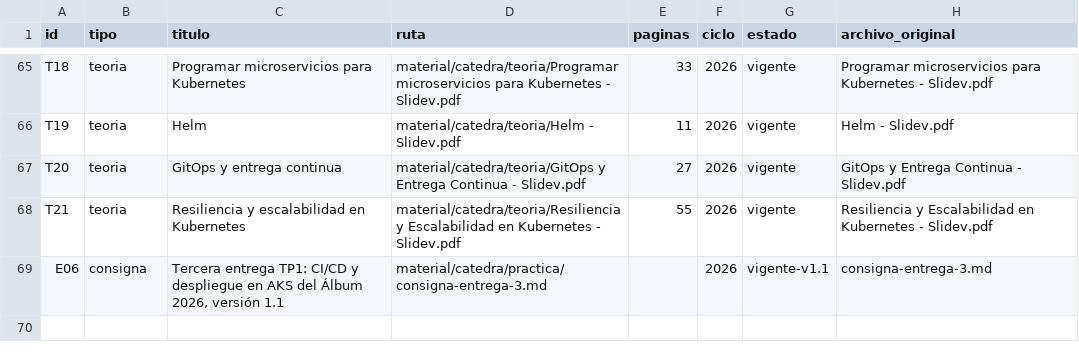
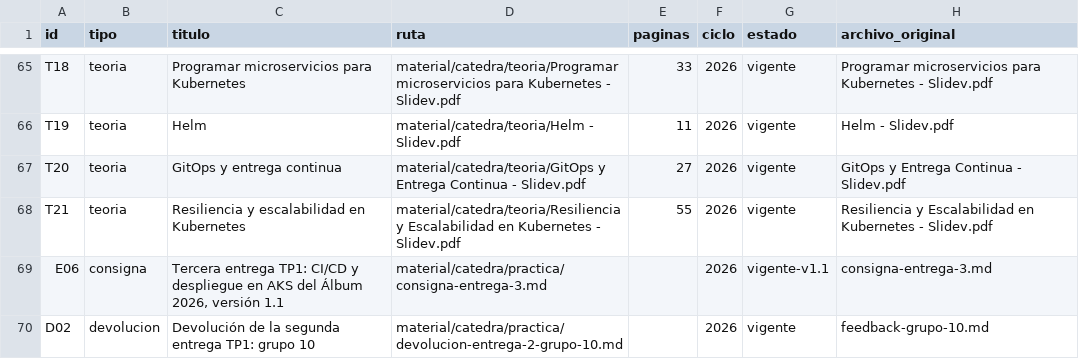
Before and after one commit to eugemigliaro/arquitectura-de-microservicios, a TSV file: material/catalogo.tsv, drawn as a sheet; only a part is shown, gaps mark what is left out.

Commit message:
docs: incorporar la devolución de la segunda entrega y su efecto en la tercera

```diff
--- a/material/catalogo.tsv
+++ b/material/catalogo.tsv
@@ -69 +69,2 @@ T21	teoria	Resiliencia y escalabilidad en Kubernetes	material/catedra/teoria/Res
 E06	consigna	Tercera entrega TP1: CI/CD y despliegue en AKS del Álbum 2026, versión 1.1	material/catedra/practica/consigna-entrega-3.md		2026	vigente-v1.1	consigna-entrega-3.md
+D02	devolucion	Devolución de la segunda entrega TP1: grupo 10	material/catedra/practica/devolucion-entrega-2-grupo-10.md		2026	vigente	feedback-grupo-10.md
```
Also changed, not shown: 9 other files.
